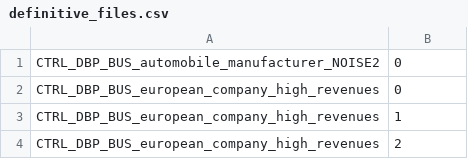
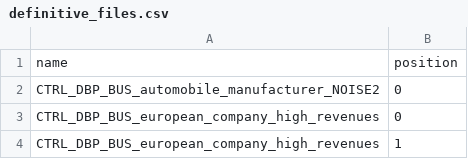
Before and after one commit to maxiior/Column-Type-Annotation, a CSV file: definitive_files.csv, drawn as a sheet; only a part is shown; the shorter side is filled out with more unchanged rows; the diff names each change by its address in the sheet, - before the commit and + after, or states it on an @@ line.

```diff
--- a/definitive_files.csv
+++ b/definitive_files.csv
+row 1: name | position
```
Also changed, not shown: answears.csv, model_submission.csv, 8 other files.
